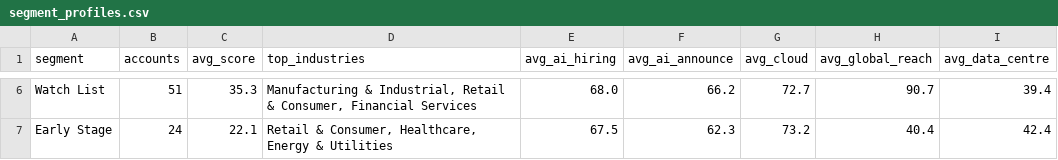
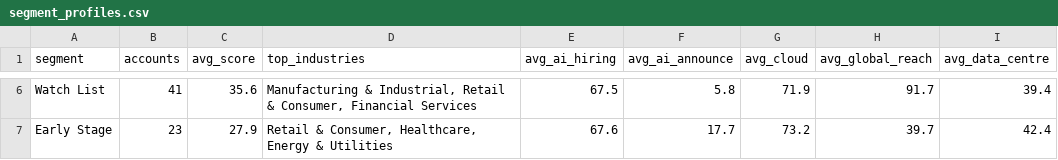
Before and after one commit to akhilhnairprojects/signal-desk, a CSV file: results/segment_profiles.csv, drawn as a sheet; only a part is shown, gaps mark what is left out; the diff covers the shown part only; the diff names each change by its address in the sheet, - before the commit and + after, or states it on an @@ line.

```diff
--- a/results/segment_profiles.csv
+++ b/results/segment_profiles.csv
-B6 (accounts): 51
+B6 (accounts): 41
-C6 (avg_score): 35.3
+C6 (avg_score): 35.6
-E6 (avg_ai_hiring): 68.0
+E6 (avg_ai_hiring): 67.5
-F6 (avg_ai_announce): 66.2
+F6 (avg_ai_announce): 5.8
-G6 (avg_cloud): 72.7
+G6 (avg_cloud): 71.9
-H6 (avg_global_reach): 90.7
+H6 (avg_global_reach): 91.7
-B7 (accounts): 24
+B7 (accounts): 23
-C7 (avg_score): 22.1
+C7 (avg_score): 27.9
-E7 (avg_ai_hiring): 67.5
+E7 (avg_ai_hiring): 67.6
-F7 (avg_ai_announce): 62.3
+F7 (avg_ai_announce): 17.7
-H7 (avg_global_reach): 40.4
+H7 (avg_global_reach): 39.7
```
Also changed, not shown: 32 edited cells elsewhere in this file, data/competitors/headlines.csv, data/news/headlines.csv, 4 other files.
